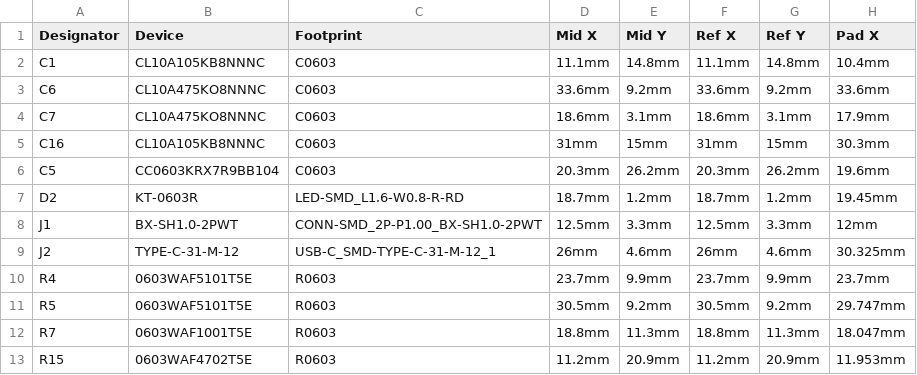
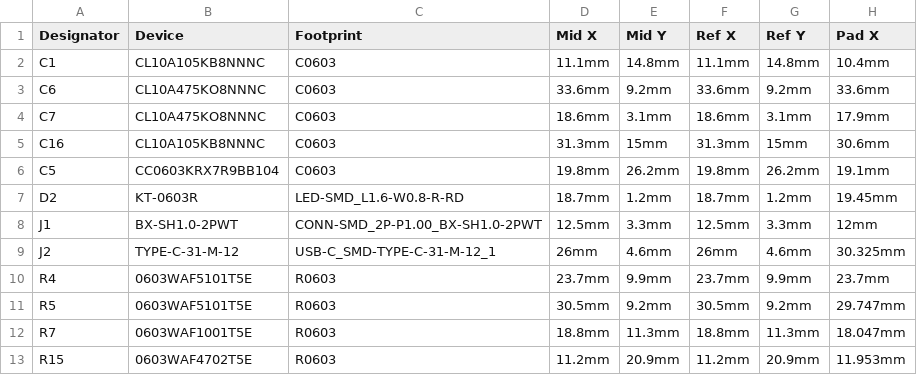
Before and after one commit to serber/tiny-gps-logger, a CSV file: release/rev1/placement-rev1.csv, drawn as a sheet; only a part is shown; the diff covers the shown part only; the diff names each change by its address in the sheet, - before the commit and + after, or states it on an @@ line.

```diff
--- a/release/rev1/placement-rev1.csv
+++ b/release/rev1/placement-rev1.csv
-D5 (Mid X): 31mm
+D5 (Mid X): 31.3mm
-F5 (Ref X): 31mm
+F5 (Ref X): 31.3mm
-H5 (Pad X): 30.3mm
+H5 (Pad X): 30.6mm
-D6 (Mid X): 20.3mm
+D6 (Mid X): 19.8mm
-F6 (Ref X): 20.3mm
+F6 (Ref X): 19.8mm
-H6 (Pad X): 19.6mm
+H6 (Pad X): 19.1mm
```
Also changed, not shown: 31 edited cells elsewhere in this file, 9 other files.
